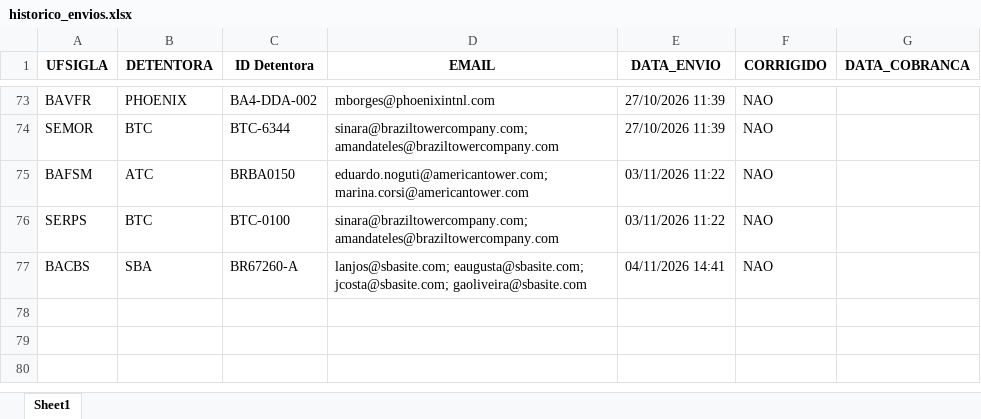
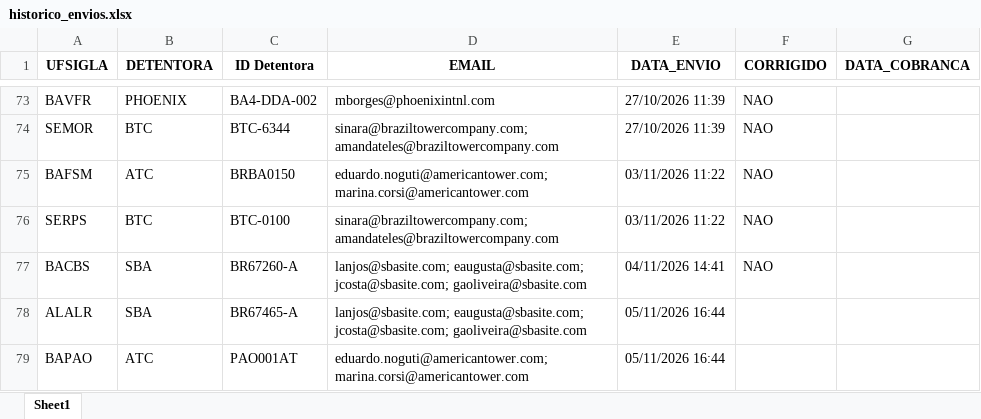
Before and after one commit to Gabsm02/automacao_envio_emails, an Excel workbook: historico_envios.xlsx, sheet Sheet1, drawn as a sheet; only a part is shown, gaps mark what is left out; values as stored, in another font and other column widths than the file's, no borders; table styles not drawn; the diff names each change by its address in the sheet, - before the commit and + after, or states it on an @@ line.

```diff
--- a/historico_envios.xlsx (sheet Sheet1)
+++ b/historico_envios.xlsx (sheet Sheet1)
+row 78: ALALR | SBA | BR67465-A | lanjos@sbasite.com; eaugusta@sbasite.com; jcosta@sbasite.com; gaoliveira@sbasite.com | 05/11/2026 16:44
+row 79: BAPAO | ATC | PAO001AT | eduardo.noguti@americantower.com; marina.corsi@americantower.com | 05/11/2026 16:44
```
Also changed, not shown: 14 other files.
